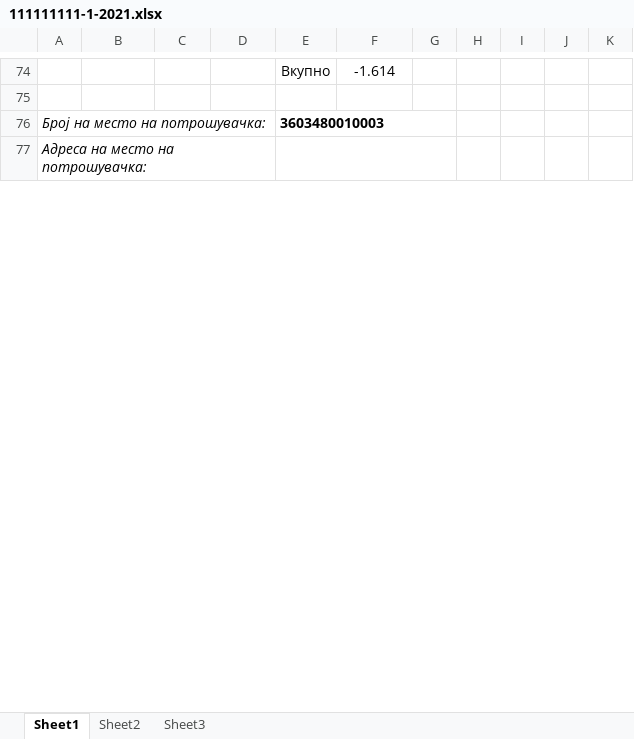
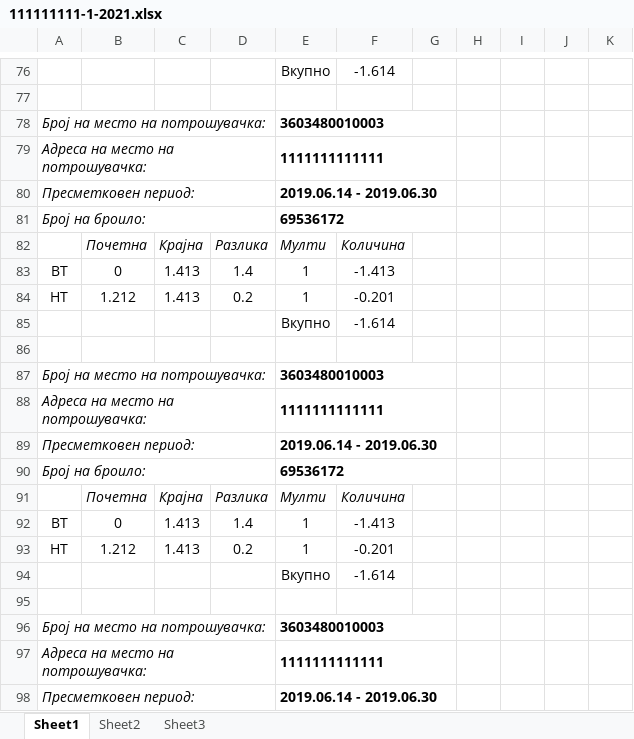
Before and after one commit to Beta-7/proekt, an Excel workbook: fakturi/111111111-1-2021.xlsx, sheet Sheet1, drawn as a sheet; only a part is shown, gaps mark what is left out; values as stored, in another font and other column widths than the file's, no borders; addresses are those after the commit; the diff covers the shown part only; the diff names each change by its address in the sheet, - before the commit and + after, or states it on an @@ line.

Commit message:
storno table crud fix, and other fixes

```diff
--- a/fakturi/111111111-1-2021.xlsx (sheet Sheet1)
+++ b/fakturi/111111111-1-2021.xlsx (sheet Sheet1)
-E79: (empty)
+E79: 1111111111111
+row 80: Пресметковен период: |  |  |  | 2019.06.14 - 2019.06.30
+row 81: Број на броило: |  |  |  | 69536172
+row 82:  | Почетна | Крајна | Разлика | Мулти | Количина
+row 83: ВТ | 0 | 1.413 | 1.4 | 1 | -1.413
+row 84: НТ | 1.212 | 1.413 | 0.2 | 1 | -0.201
+row 85:  |  |  |  | Вкупно | -1.614
+row 86: (empty)
+row 87: Број на место на потрошувачка: |  |  |  | 3603480010003
+row 88: Адреса на место на потрошувачка: |  |  |  | 1111111111111
+row 89: Пресметковен период: |  |  |  | 2019.06.14 - 2019.06.30
+row 90: Број на броило: |  |  |  | 69536172
+row 91:  | Почетна | Крајна | Разлика | Мулти | Количина
+row 92: ВТ | 0 | 1.413 | 1.4 | 1 | -1.413
+row 93: НТ | 1.212 | 1.413 | 0.2 | 1 | -0.201
+row 94:  |  |  |  | Вкупно | -1.614
+row 95: (empty)
+row 96: Број на место на потрошувачка: |  |  |  | 3603480010003
+row 97: Адреса на место на потрошувачка: |  |  |  | 1111111111111
+row 98: Пресметковен период: |  |  |  | 2019.06.14 - 2019.06.30
```
Also changed, not shown: 163 added rows, 21 edited cells and merged cells elsewhere in this sheet, 8 other files.
